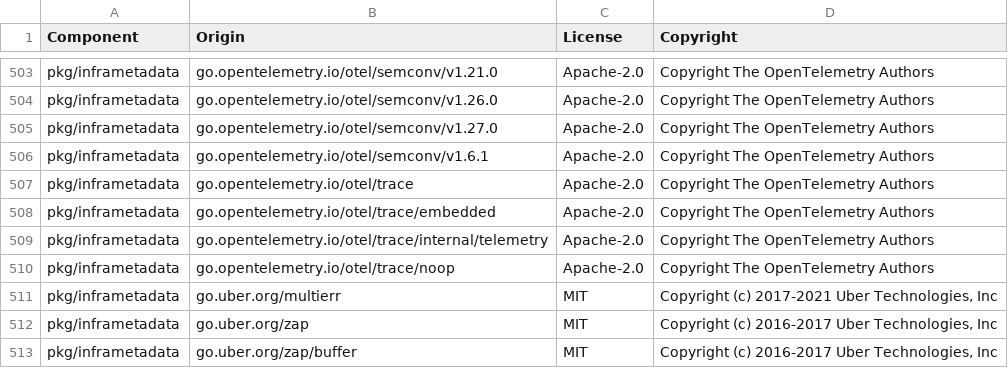
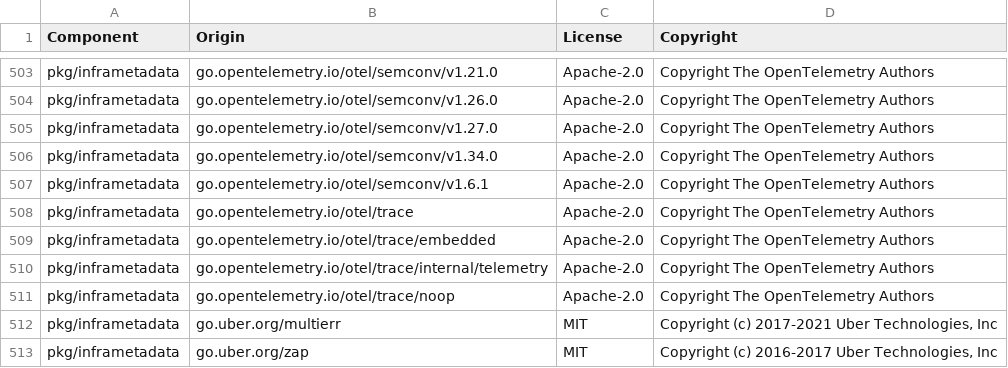
Before and after one commit to DataDog/opentelemetry-mapping-go, a CSV file: LICENSE-3rdparty.csv, drawn as a sheet; only a part is shown, gaps mark what is left out; the shorter side is filled out with more unchanged rows; the diff names each change by its address in the sheet, - before the commit and + after, or states it on an @@ line.

Commit message:
licenses

```diff
--- a/LICENSE-3rdparty.csv
+++ b/LICENSE-3rdparty.csv
+row 506: pkg/inframetadata | go.opentelemetry.io/otel/semconv/v1.34.0 | Apache-2.0 | Copyright The OpenTelemetry Authors
```
